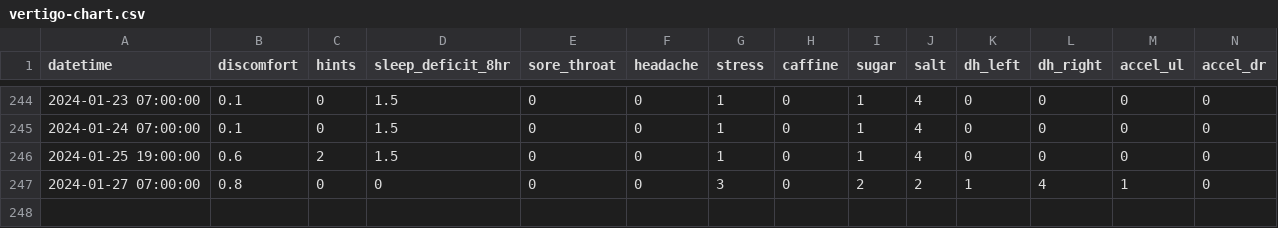
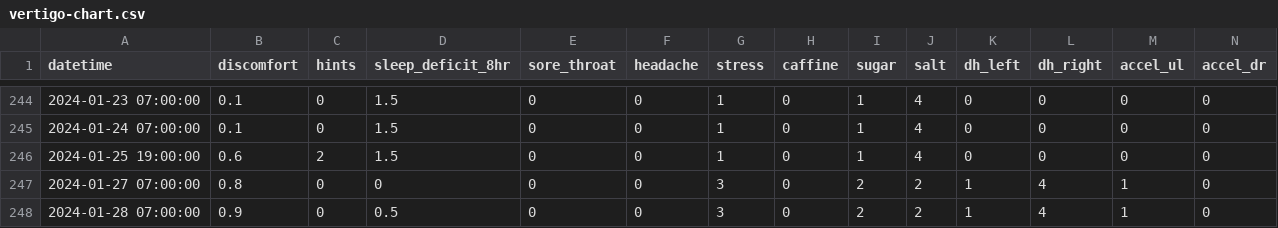
Before and after one commit to imalsogreg/blog.greghale.io, a CSV file: data/vertigo-chart.csv, drawn as a sheet; only a part is shown, gaps mark what is left out; rows hold the shown columns only; the diff names each change by its address in the sheet, - before the commit and + after, or states it on an @@ line.

Commit message:
data

```diff
--- a/data/vertigo-chart.csv
+++ b/data/vertigo-chart.csv
+row 248: 2024-01-28 07:00:00 | 0.9 | 0 | 0.5 | 0 | 0 | 3 | 0 | 2 | 2 | 1 | 4 | 1 | 0
```
Also changed, not shown: docs/data/vertigo-chart.csv.
